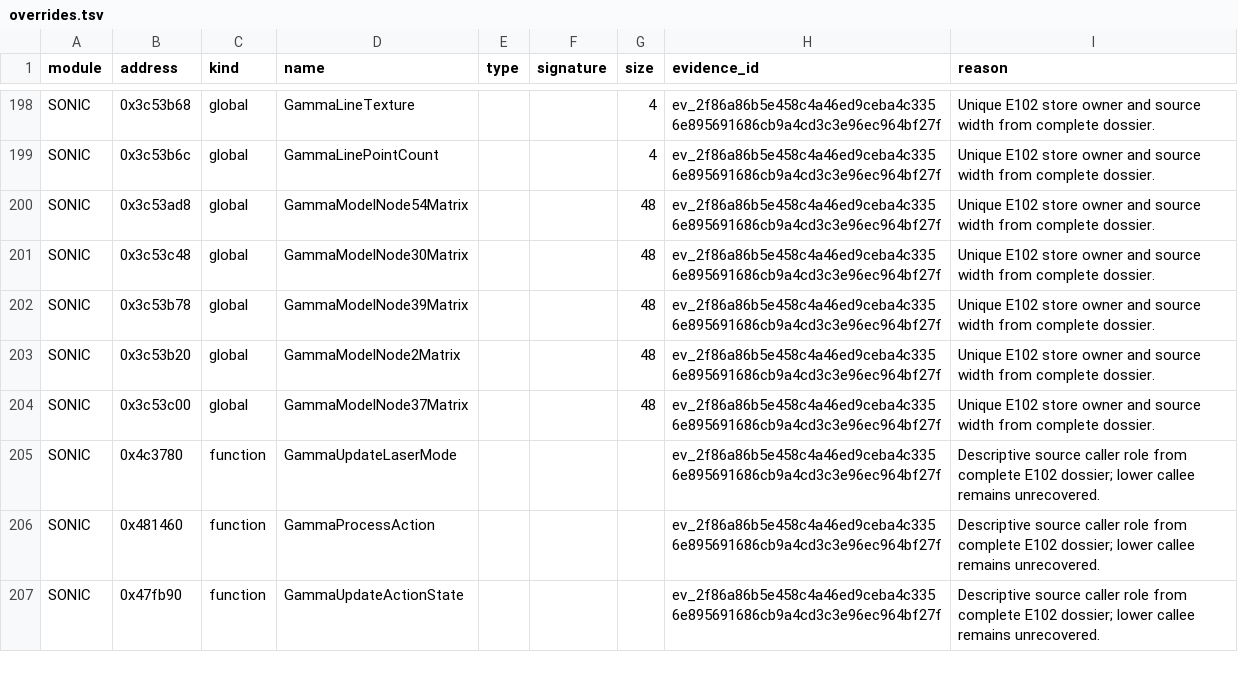
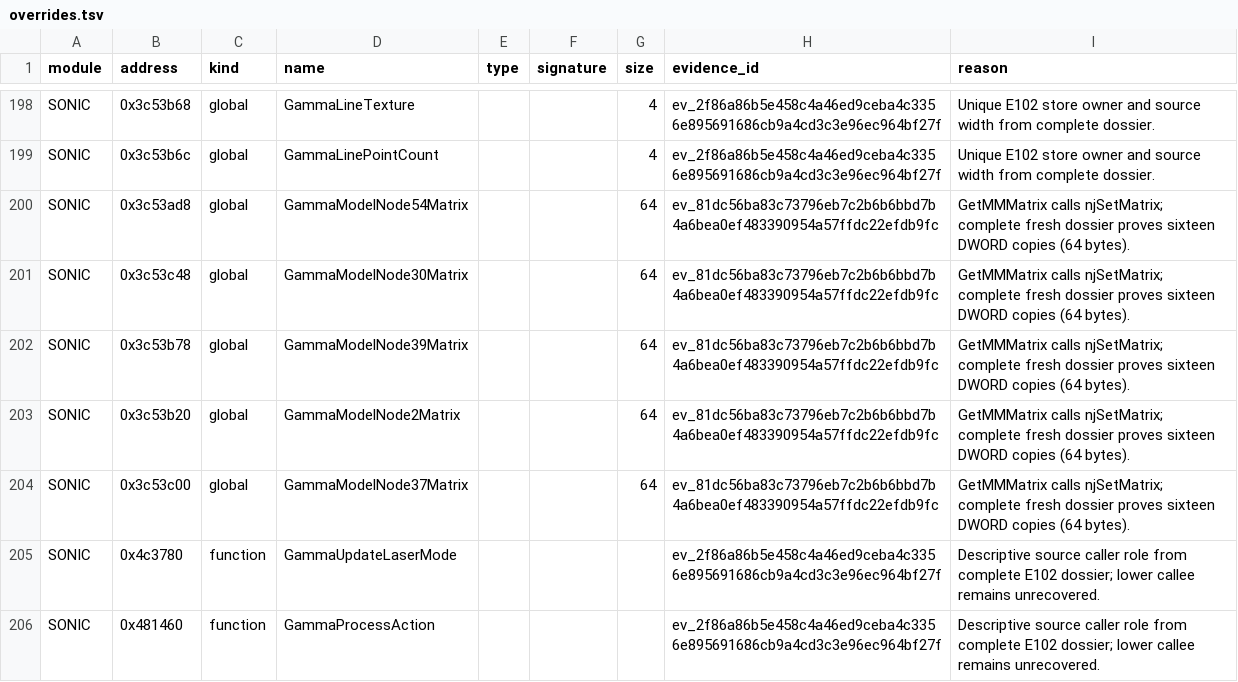
Before and after one commit to MCMike0399/sadx-macos, a TSV file: reference/symbols/overrides.tsv, drawn as a sheet; only a part is shown, gaps mark what is left out; the shorter side is filled out with more unchanged rows.

Commit message:
feat(runtime): activate measured Gamma model-matrix owners and rotation

```diff
--- a/reference/symbols/overrides.tsv
+++ b/reference/symbols/overrides.tsv
@@ -199,7 +199,7 @@ SONIC	0x3c53b68	global	GammaLineTexture			4	ev_2f86a86b5e458c4a46ed9ceba4c3356e8
 SONIC	0x3c53b6c	global	GammaLinePointCount			4	ev_2f86a86b5e458c4a46ed9ceba4c3356e895691686cb9a4cd3c3e96ec964bf27f	Unique E102 store owner and source width from complete dossier.
-SONIC	0x3c53ad8	global	GammaModelNode54Matrix			48	ev_2f86a86b5e458c4a46ed9ceba4c3356e895691686cb9a4cd3c3e96ec964bf27f	Unique E102 store owner and source width from complete dossier.
-SONIC	0x3c53c48	global	GammaModelNode30Matrix			48	ev_2f86a86b5e458c4a46ed9ceba4c3356e895691686cb9a4cd3c3e96ec964bf27f	Unique E102 store owner and source width from complete dossier.
-SONIC	0x3c53b78	global	GammaModelNode39Matrix			48	ev_2f86a86b5e458c4a46ed9ceba4c3356e895691686cb9a4cd3c3e96ec964bf27f	Unique E102 store owner and source width from complete dossier.
-SONIC	0x3c53b20	global	GammaModelNode2Matrix			48	ev_2f86a86b5e458c4a46ed9ceba4c3356e895691686cb9a4cd3c3e96ec964bf27f	Unique E102 store owner and source width from complete dossier.
-SONIC	0x3c53c00	global	GammaModelNode37Matrix			48	ev_2f86a86b5e458c4a46ed9ceba4c3356e895691686cb9a4cd3c3e96ec964bf27f	Unique E102 store owner and source width from complete dossier.
+SONIC	0x3c53ad8	global	GammaModelNode54Matrix			64	ev_81dc56ba83c73796eb7c2b6b6bbd7b4a6bea0ef483390954a57ffdc22efdb9fc	GetMMMatrix calls njSetMatrix; complete fresh dossier proves sixteen DWORD copies (64 bytes).
+SONIC	0x3c53c48	global	GammaModelNode30Matrix			64	ev_81dc56ba83c73796eb7c2b6b6bbd7b4a6bea0ef483390954a57ffdc22efdb9fc	GetMMMatrix calls njSetMatrix; complete fresh dossier proves sixteen DWORD copies (64 bytes).
+SONIC	0x3c53b78	global	GammaModelNode39Matrix			64	ev_81dc56ba83c73796eb7c2b6b6bbd7b4a6bea0ef483390954a57ffdc22efdb9fc	GetMMMatrix calls njSetMatrix; complete fresh dossier proves sixteen DWORD copies (64 bytes).
+SONIC	0x3c53b20	global	GammaModelNode2Matrix			64	ev_81dc56ba83c73796eb7c2b6b6bbd7b4a6bea0ef483390954a57ffdc22efdb9fc	GetMMMatrix calls njSetMatrix; complete fresh dossier proves sixteen DWORD copies (64 bytes).
+SONIC	0x3c53c00	global	GammaModelNode37Matrix			64	ev_81dc56ba83c73796eb7c2b6b6bbd7b4a6bea0ef483390954a57ffdc22efdb9fc	GetMMMatrix calls njSetMatrix; complete fresh dossier proves sixteen DWORD copies (64 bytes).
 SONIC	0x4c3780	function	GammaUpdateLaserMode				ev_2f86a86b5e458c4a46ed9ceba4c3356e895691686cb9a4cd3c3e96ec964bf27f	Descriptive source caller role from complete E102 dossier; lower callee remains unrecovered.
```
Also changed, not shown: 6 other files.
